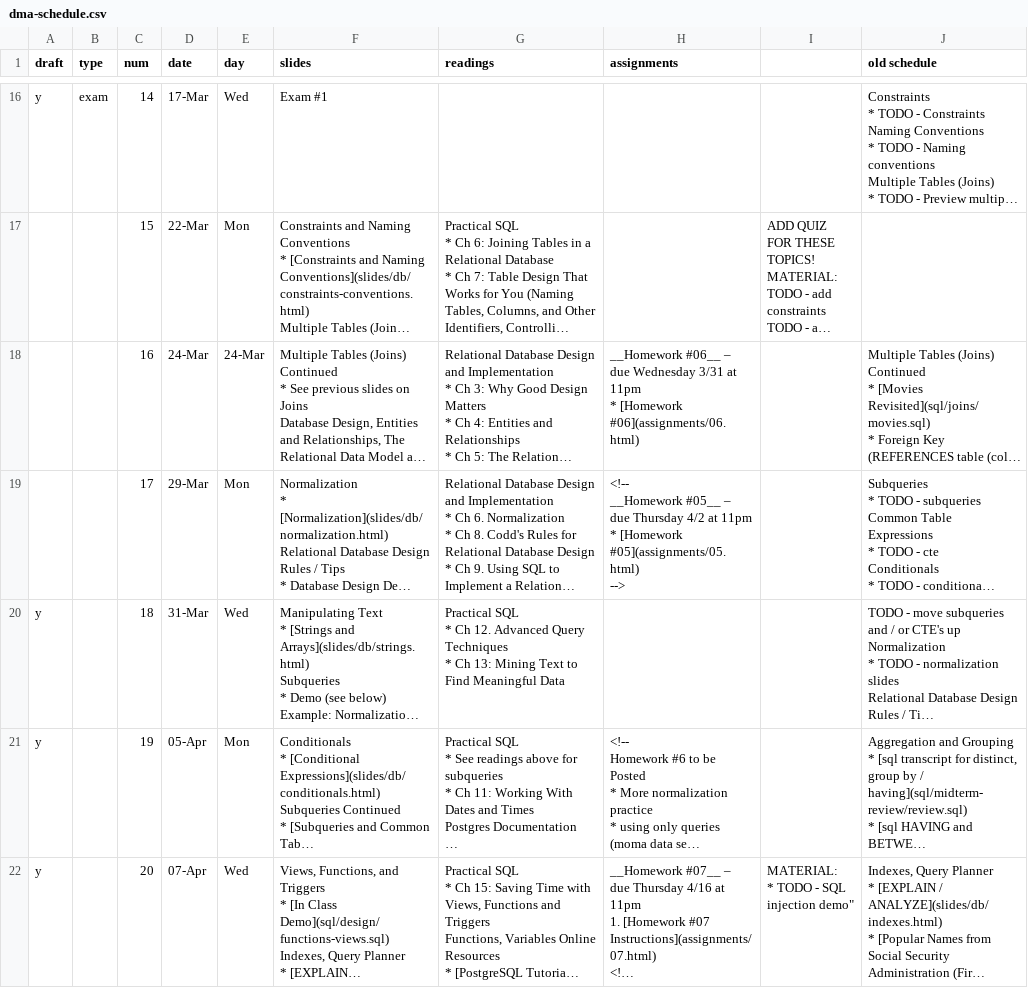
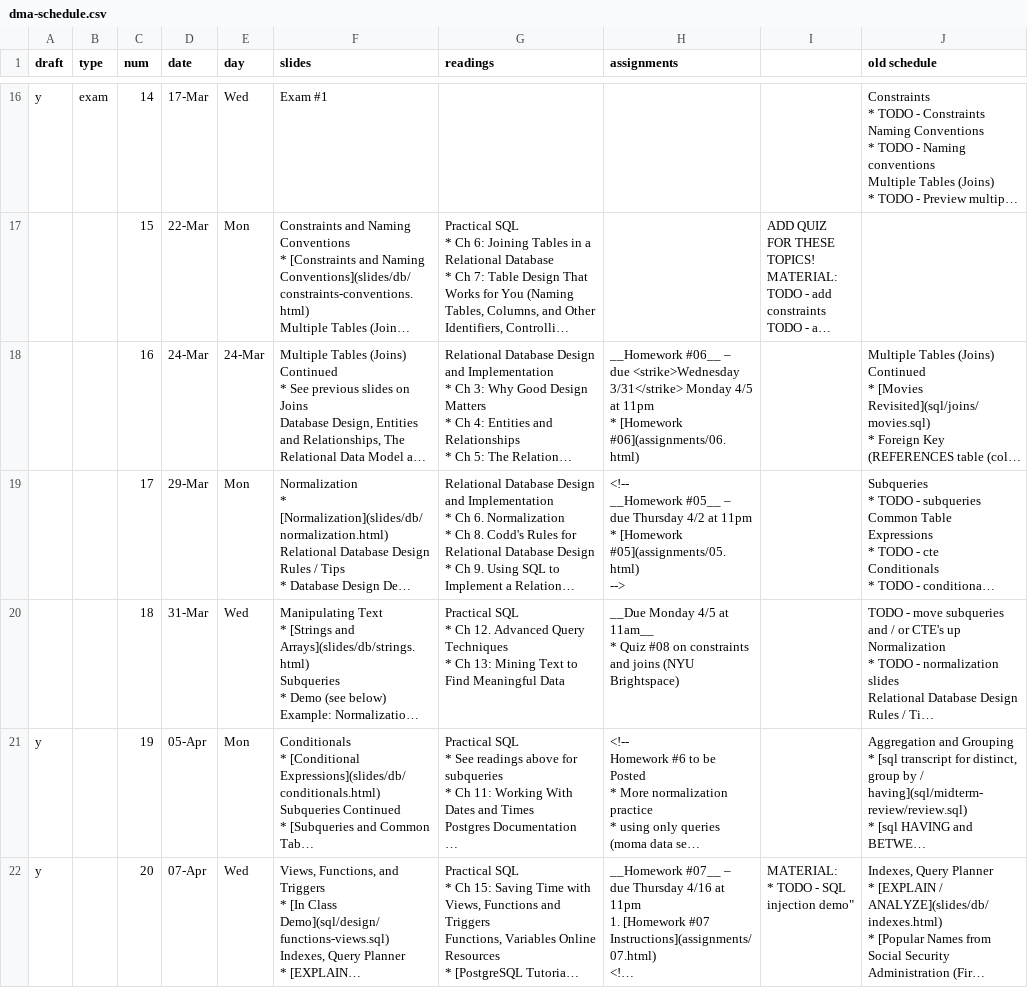
Before and after one commit to foureyes/csci-ua.0479-spring2021-001, a CSV file: _data/dma-schedule.csv, drawn as a sheet; only a part is shown, gaps mark what is left out; long unchanged cells end in …; ↵ is a line break in a cell; the diff names each change by its address in the sheet, - before the commit and + after, or states it on an @@ line.

Commit message:
fix schedule, add quiz

```diff
--- a/_data/dma-schedule.csv
+++ b/_data/dma-schedule.csv
-H18 (assignments): …– due Wednesday 3/31 at 11pm…
+H18 (assignments): …– due <strike>Wednesday 3/31</strike> Monday 4/5 at 11pm…
-A20 (draft): y
+A20 (draft): (empty)
-H20 (assignments): (empty)
+H20 (assignments): __Due Monday 4/5 at 11am__ ↵ * Quiz #08 on constraints and joins (NYU Brightspace)
```
Also changed, not shown: 2 other files.
